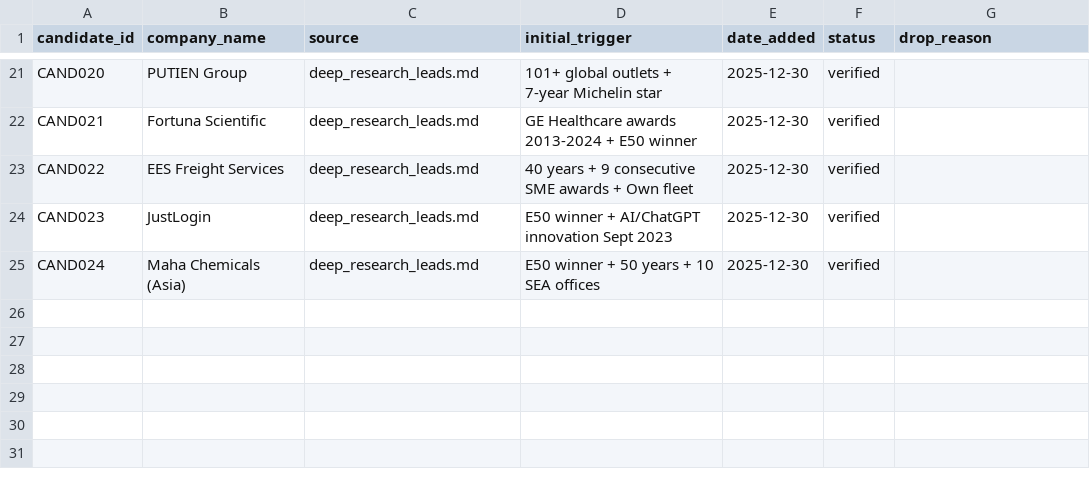
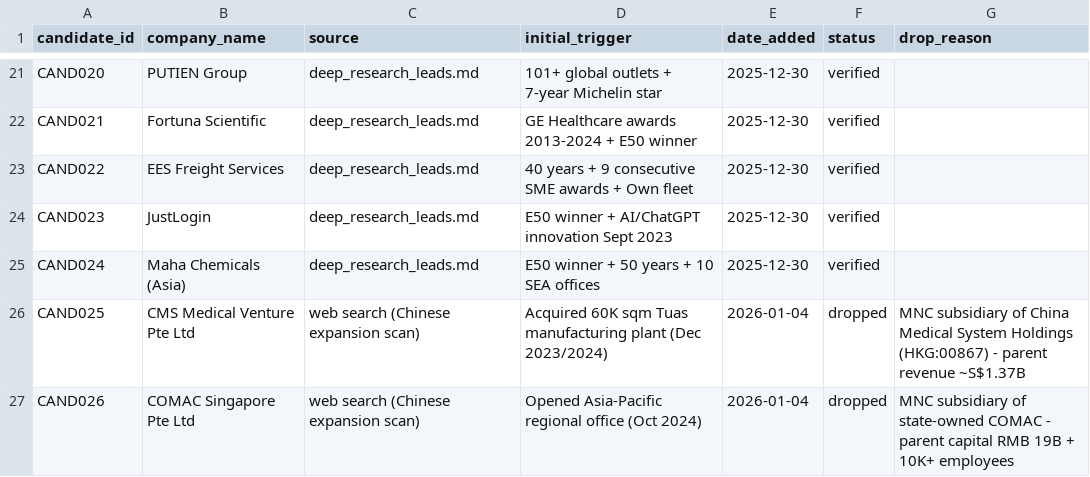
Before and after one commit to yingkiat/sales-crm, a CSV file: data/candidates.csv, drawn as a sheet; only a part is shown, gaps mark what is left out; the diff names each change by its address in the sheet, - before the commit and + after, or states it on an @@ line.

```diff
--- a/data/candidates.csv
+++ b/data/candidates.csv
+row 26: CAND025 | CMS Medical Venture Pte Ltd | web search (Chinese expansion scan) | Acquired 60K sqm Tuas manufacturing plant (Dec 2023/2024) | 2026-01-04 | dropped | MNC subsidiary of China Medical System Holdings (HKG:00867) - parent revenue ~S$1.37B
+row 27: CAND026 | COMAC Singapore Pte Ltd | web search (Chinese expansion scan) | Opened Asia-Pacific regional office (Oct 2024) | 2026-01-04 | dropped | MNC subsidiary of state-owned COMAC - parent capital RMB 19B + 10K+ employees
```
